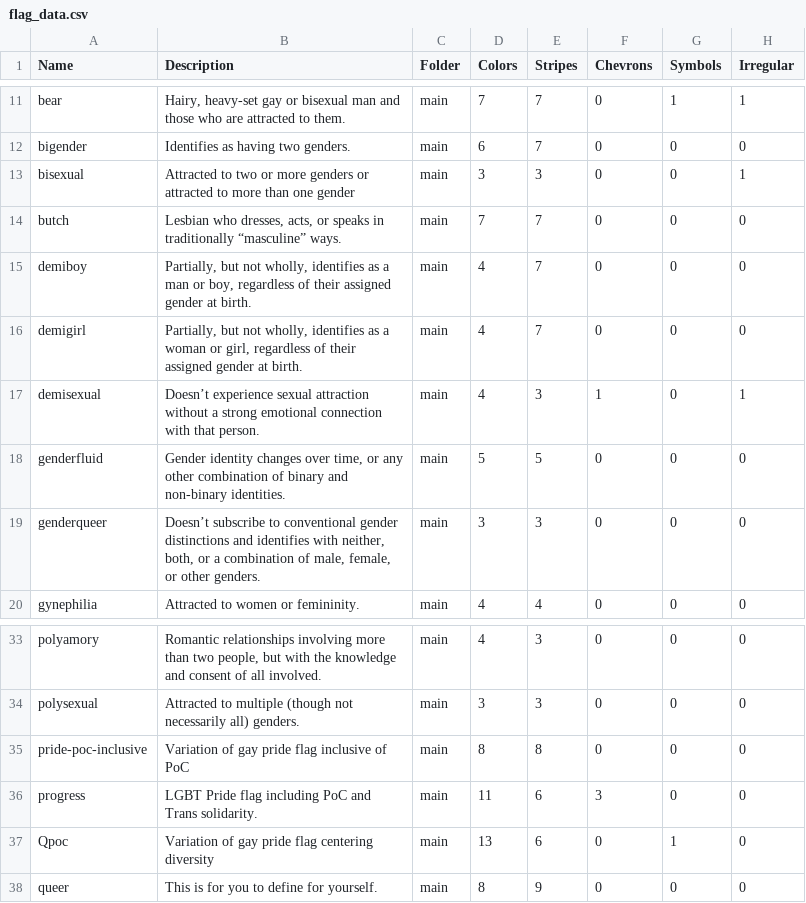
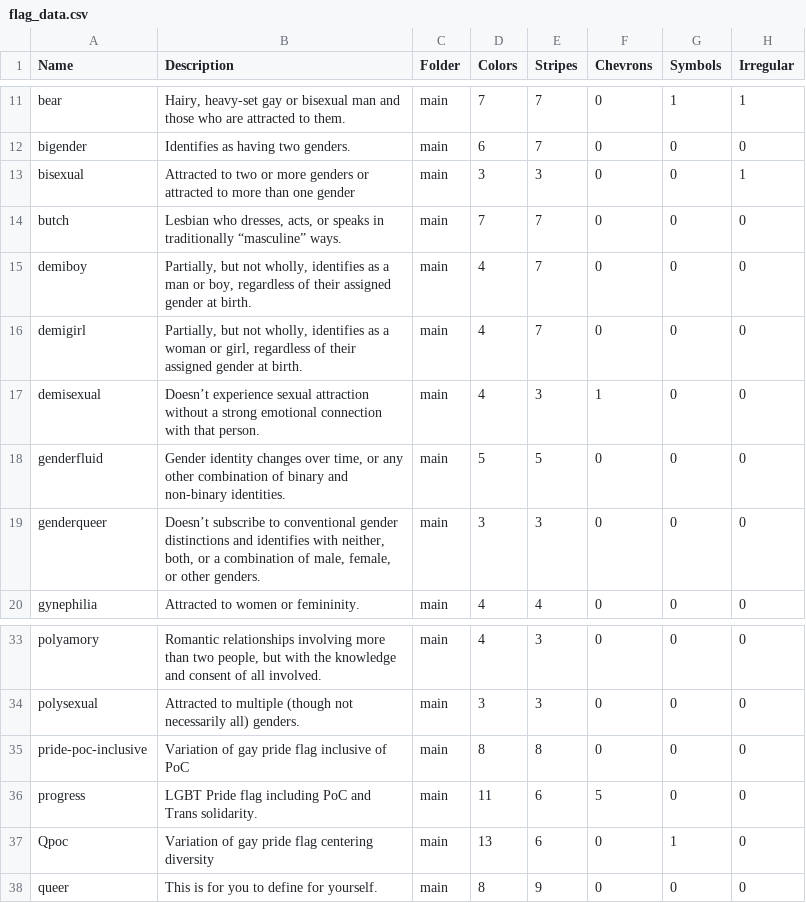
Before and after one commit to cjholcomb/pride-flag-database, a CSV file: flag_data.csv, drawn as a sheet; only a part is shown, gaps mark what is left out.

```diff
--- a/flag_data.csv
+++ b/flag_data.csv
@@ -16,3 +16,3 @@ demiboy|Partially, but not wholly, identifies as a man or boy, regardless of the
 demigirl|Partially, but not wholly, identifies as a woman or girl, regardless of their assigned gender at birth. |main|4|7|0|0|0
-demisexual|Doesn’t experience sexual attraction without a strong emotional connection with that person.|main|4|3|1|0|1
+demisexual|Doesn’t experience sexual attraction without a strong emotional connection with that person.|main|4|3|1|0|0
 genderfluid|Gender identity changes over time, or any other combination of binary and non-binary identities.|main|5|5|0|0|0
@@ -35,3 +35,3 @@ polysexual|Attracted to multiple (though not necessarily all) genders.|main|3|3|
 pride-poc-inclusive|Variation of gay pride flag inclusive of PoC|main|8|8|0|0|0
-progress|LGBT Pride flag including PoC and Trans solidarity.|main|11|6|3|0|0
+progress|LGBT Pride flag including PoC and Trans solidarity.|main|11|6|5|0|0
 Qpoc|Variation of gay pride flag centering diversity|main|13|6|0|1|0
```
Also changed, not shown: 51 other files.
